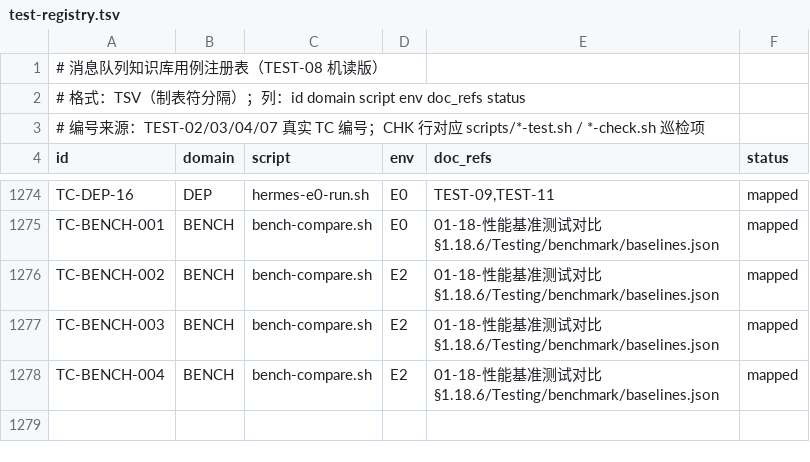
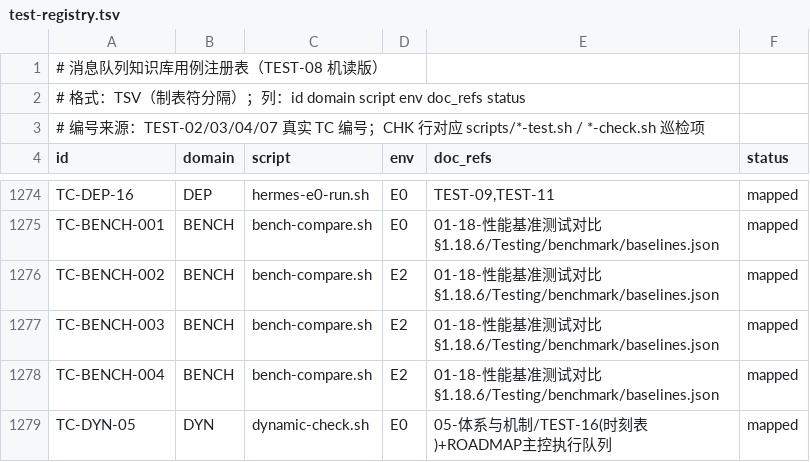
Before and after one commit to AdaMartin18010/Mq, a TSV file: topics/scripts/test-registry.tsv, drawn as a sheet; only a part is shown, gaps mark what is left out.

Commit message:
批次196: 动态验证脚本族落地(L2.5 会话层, 对齐 BufferCache): ① dynamic-check.sh 入口(聚合+分节输出, --all/--selfheal/--steady/--boundary/--skill) ② ops-selfheal-budget.sh 自愈预算模拟(KafkaConsumerLagHigh/RabbitMQQueueBacklog 锚点在位 + KEDA lagThreshold=1000→单副本排空 0.10s vs TC-OBS-08 预算 300s【估算速率 10000 msg/s/副本】) ③ config-steady-check.sh 配置稳态巡检(version: 废弃行/kafka healthcheck=FAIL 门; :latest=WAR 登记 5 项[confluent cp-zookeeper/cp-kafka=ZK 遗留漂移待清, redis/prometheus/grafana latest], nats:latest=批次174 例外) ④ contract-boundary-recheck.py 契约边界复算(8 生成器双跑数值负载全等+quantity=10^18+7/TTL=0 探针在位) ⑤ skill-selftest.sh 技能动态自测(7 技能 frontmatter+references/scripts 引用全可达); 排除面三次实证修正=墙钟字段(occurredAt/deadline 等)/audit 链 integrityHash 内嵌墙钟(批次188 链式设计)/blob://<uuid> 值内嵌 uuid(大小写不敏感+值形态); 自身坑=dynamic-check.sh 预 cd 致 ROOT 错位 + importlib 调试残留 __pycache__ 扰 consistency 计数(已清); registry TC-DYN-05 mapped; PROJECT_STATUS 1727→1732; E0 十三步 13/13 RC=0; CHANGELOG 3.52.0

```diff
--- a/topics/scripts/test-registry.tsv
+++ b/topics/scripts/test-registry.tsv
@@ -1278 +1278,2 @@ TC-BENCH-003	BENCH	bench-compare.sh	E2	01-18-性能基准测试对比§1.18.6/Te
 TC-BENCH-004	BENCH	bench-compare.sh	E2	01-18-性能基准测试对比§1.18.6/Testing/benchmark/baselines.json	mapped
+TC-DYN-05	DYN	dynamic-check.sh	E0	05-体系与机制/TEST-16(时刻表)+ROADMAP主控执行队列	mapped
```
Also changed, not shown: 11 other files.
